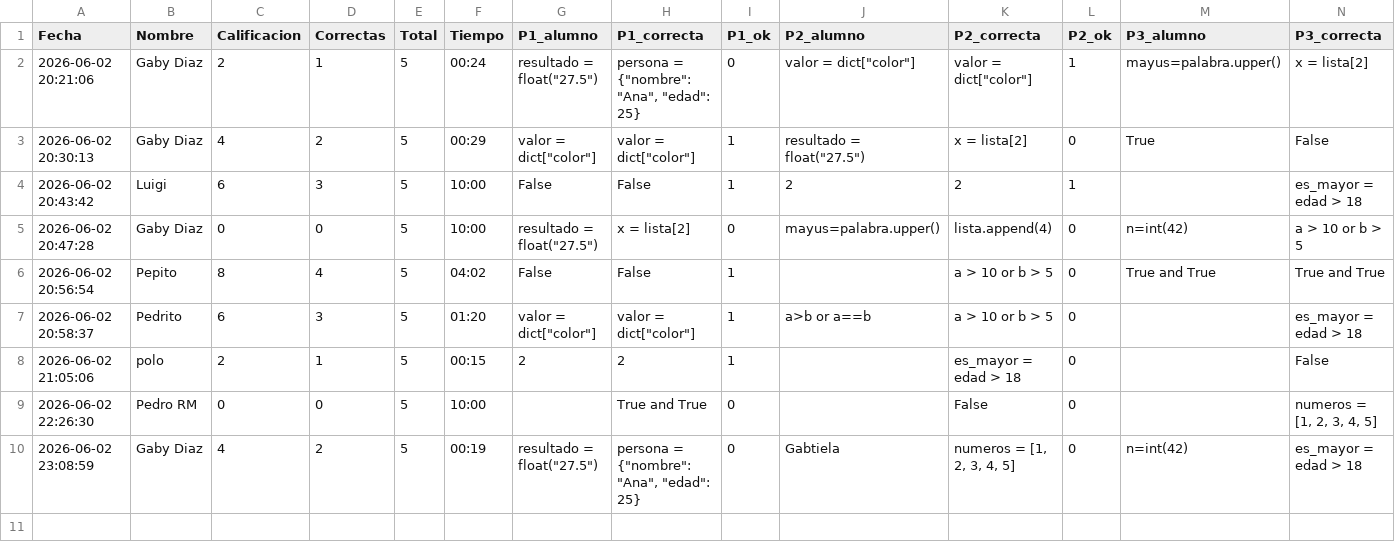
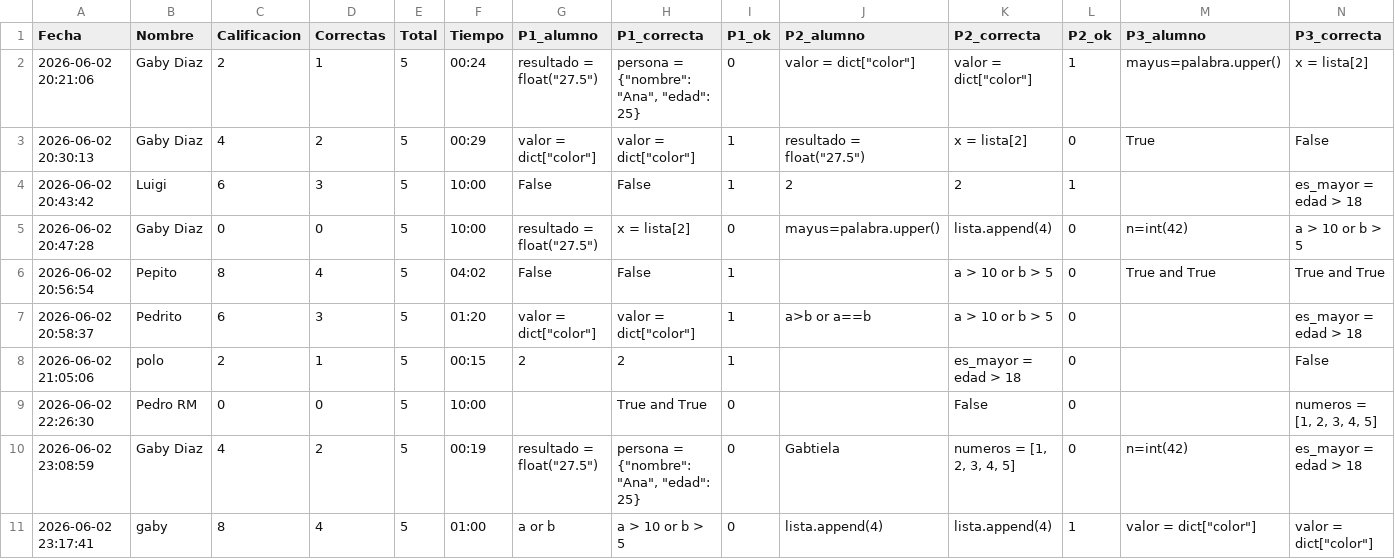
Before and after one commit to gbdiazc/Intro-python-cientifico-2026, a CSV file: calificaciones_e2.csv, drawn as a sheet; only a part is shown; rows hold the shown columns only; the diff names each change by its address in the sheet, - before the commit and + after, or states it on an @@ line.

Commit message:
Calificacion: gaby — 8/10

```diff
--- a/calificaciones_e2.csv
+++ b/calificaciones_e2.csv
+row 11: 2026-06-02 23:17:41 | gaby | 8 | 4 | 5 | 01:00 | a or b | a > 10 or b > 5 | 0 | lista.append(4) | lista.append(4) | 1 | valor = dict["color"] | valor = dict["color"]
```
